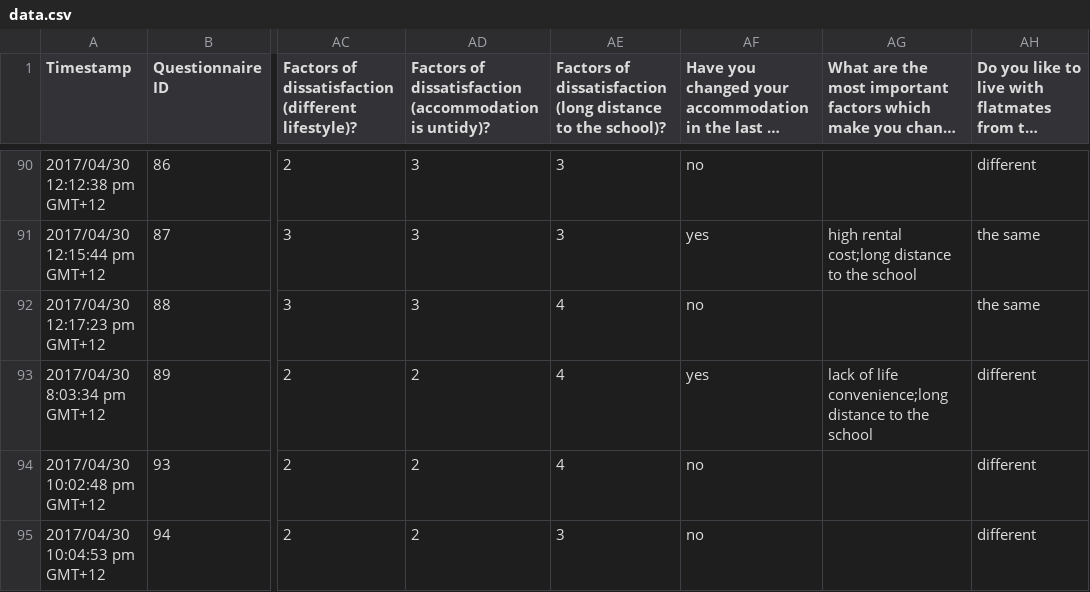
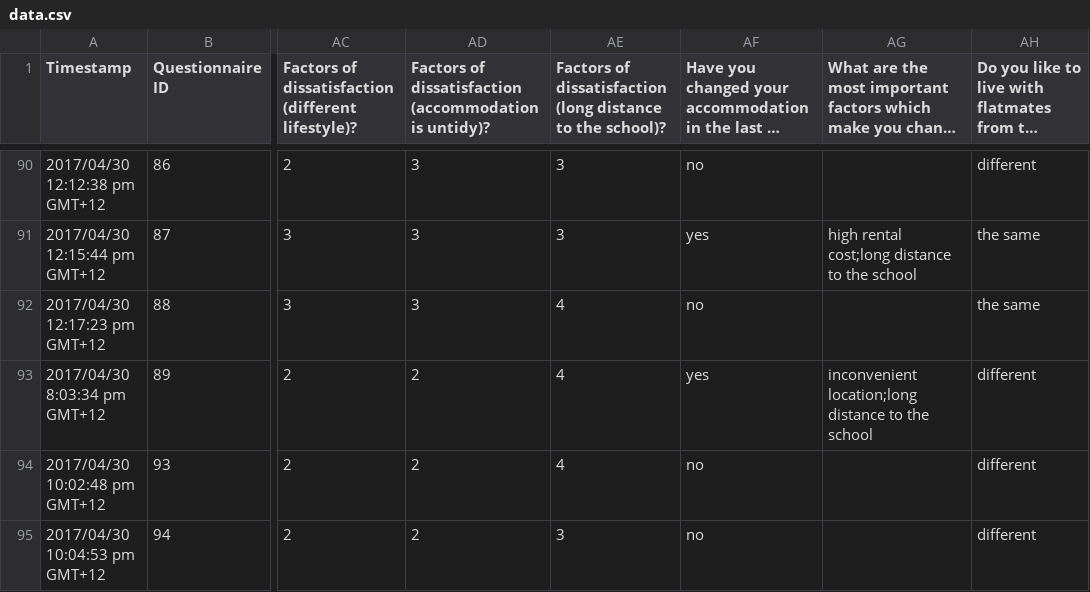
Before and after one commit to hustKiwi/gie, a CSV file: data.csv, drawn as a sheet; only a part is shown, gaps mark what is left out; long unchanged cells end in …; the diff covers the shown part only; the diff names each change by its address in the sheet, - before the commit and + after, or states it on an @@ line.

```diff
--- a/data.csv
+++ b/data.csv
-AG93: lack of life convenience;long distance to…
+AG93: inconvenient location;long distance to…
```
Also changed, not shown: 14 edited cells elsewhere in this file, 1 other file.
